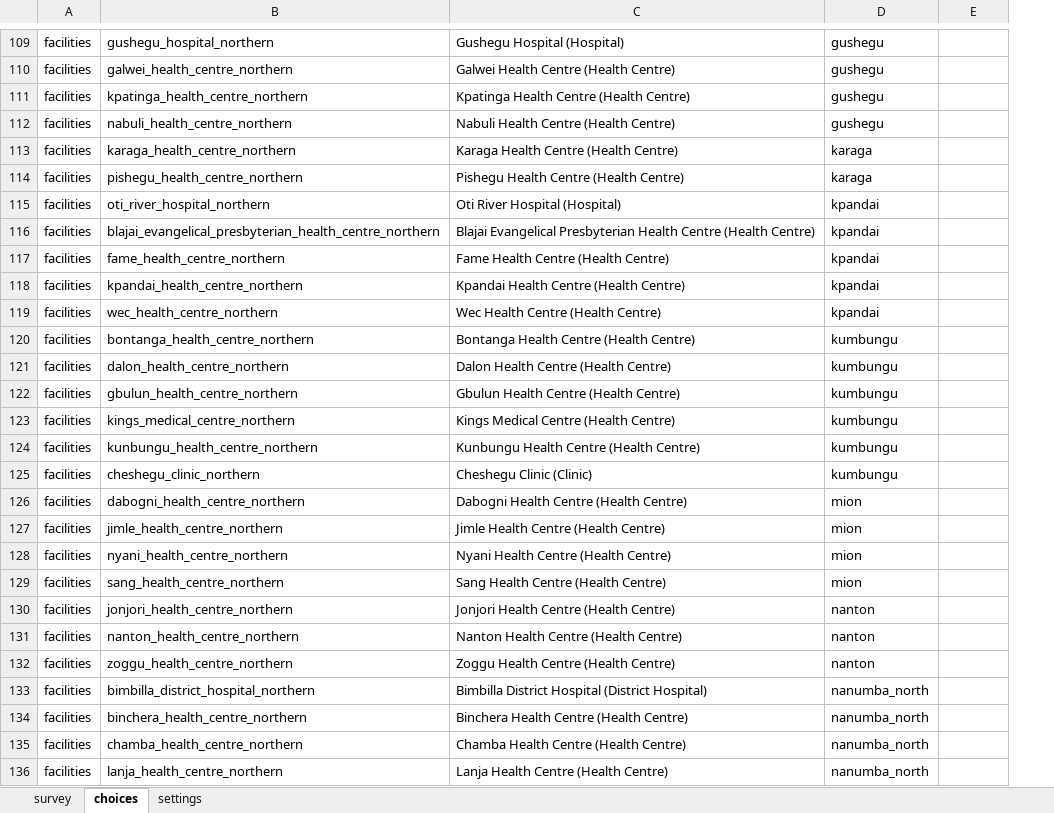
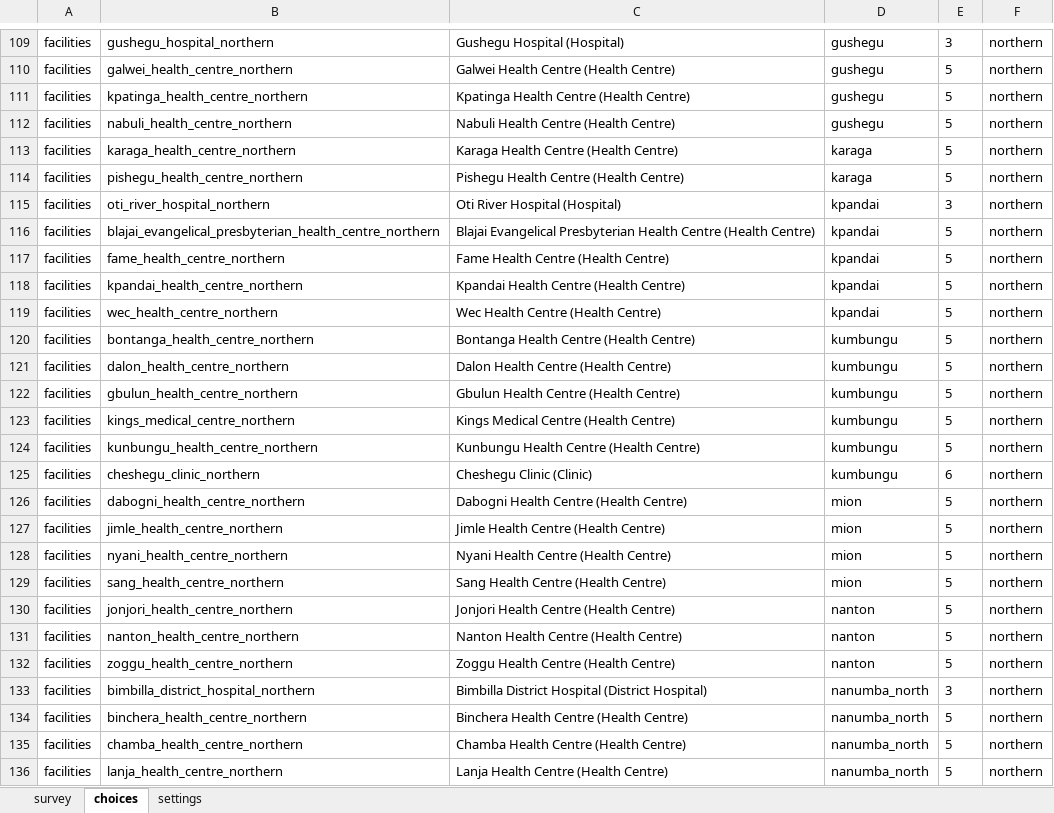
Before and after one commit to ZziemWellu/northern-health-platform, an Excel workbook: cht-app/forms/app/referral.xlsx, sheet choices, drawn as a sheet; only a part is shown, gaps mark what is left out; values as stored, in another font and other column widths than the file's, no borders; addresses are those after the commit; the diff covers the shown part only; the diff names each change by its address in the sheet, - before the commit and + after, or states it on an @@ line.

```diff
--- a/cht-app/forms/app/referral.xlsx (sheet choices)
+++ b/cht-app/forms/app/referral.xlsx (sheet choices)
+column E, rows 109-136: 3 | 5 | 5 | 5 | 5 | 5 | 3 | 5 | 5 | 5 | 5 | 5 | 5 | 5 | 5 | 5 | 6 | 5 | 5 | 5 | 5 | 5 | 5 | 5 | 3 | 5 | 5 | 5
-F109:F136: (empty)
+F109:F136: northern
```
Also changed, not shown: 250 edited cells elsewhere in this sheet, sheet survey, cht-app/forms/app/birth_plan.xlsx, cht-app/forms/app/feeding_counselling.xlsx, 44 other files.
